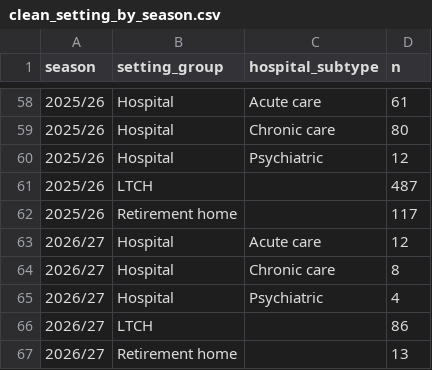
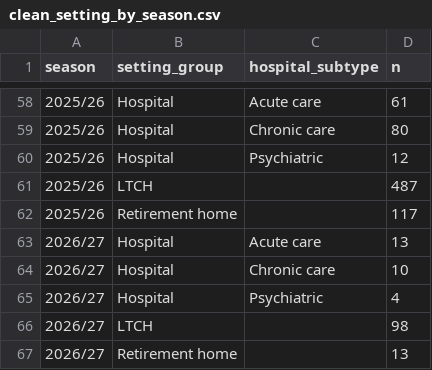
Before and after one commit to samielsabri/toronto_healthcare_institutions_outbreaks, a CSV file: reports/tables/clean_setting_by_season.csv, drawn as a sheet; only a part is shown, gaps mark what is left out.

```diff
--- a/reports/tables/clean_setting_by_season.csv
+++ b/reports/tables/clean_setting_by_season.csv
@@ -62,6 +62,6 @@ season,setting_group,hospital_subtype,n
 2025/26,Retirement home,,117
-2026/27,Hospital,Acute care,12
-2026/27,Hospital,Chronic care,8
+2026/27,Hospital,Acute care,13
+2026/27,Hospital,Chronic care,10
 2026/27,Hospital,Psychiatric,4
-2026/27,LTCH,,86
+2026/27,LTCH,,98
 2026/27,Retirement home,,13
```
Also changed, not shown: data/clean/facilities.csv, reports/tables/clean_agent_groups_by_season.csv, 1 other file.
